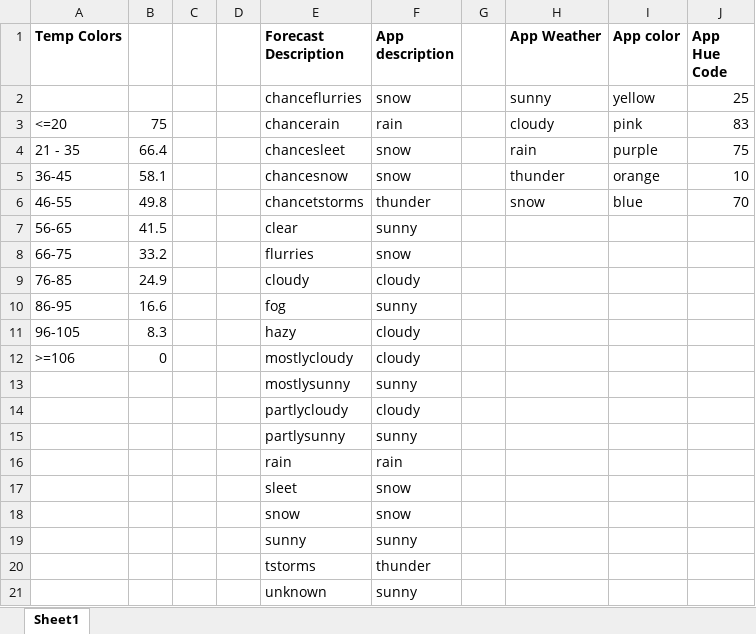
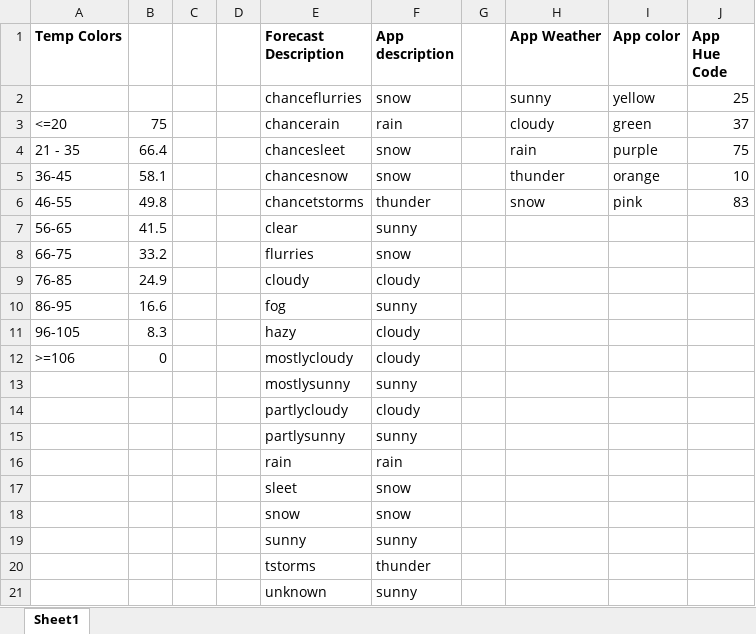
Before and after one commit to noname4444/smartthings, an Excel workbook: SmartApps/temp_to_color.xlsx, sheet Sheet1, drawn as a sheet; values as stored, in another font and other column widths than the file's, no borders; the diff names each change by its address in the sheet, - before the commit and + after, or states it on an @@ line.

```diff
--- a/SmartApps/temp_to_color.xlsx (sheet Sheet1)
+++ b/SmartApps/temp_to_color.xlsx (sheet Sheet1)
-I3 (App color): pink
+I3 (App color): green
-J3 (App Hue Code): 83
+J3 (App Hue Code): 37
-I6 (App color): blue
+I6 (App color): pink
-J6 (App Hue Code): 70
+J6 (App Hue Code): 83
```
Also changed, not shown: 1 other file.
